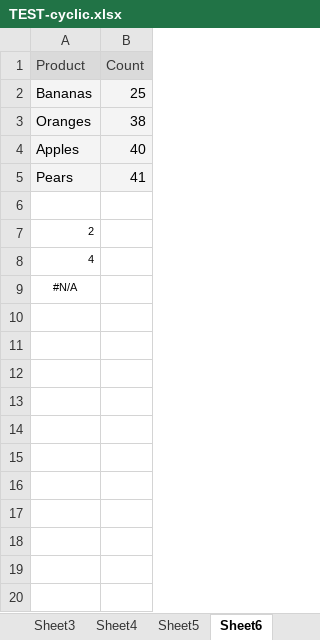
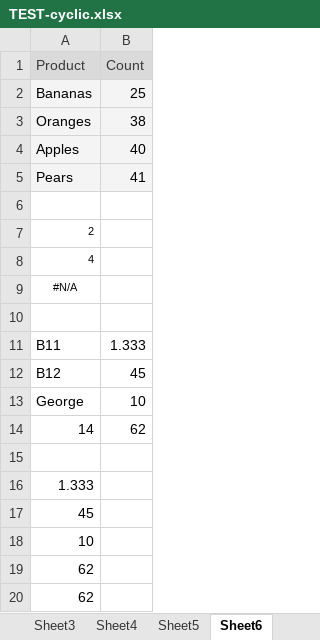
Before and after one commit to heykieran/xl-parse-clj, an Excel workbook: resources/TEST-cyclic.xlsx, sheet Sheet6, drawn as a sheet; values as stored, in another font and other column widths than the file's, no borders; the diff names each change by its address in the sheet, - before the commit and + after, or states it on an @@ line.

```diff
--- a/resources/TEST-cyclic.xlsx (sheet Sheet6)
+++ b/resources/TEST-cyclic.xlsx (sheet Sheet6)
+row 10: (empty)
+row 11: B11 | 1.333
+row 12: B12 | 45
+row 13: George | 10
+row 14: 14 | 62
+row 15: (empty)
+row 16: 1.333
+row 17: 45
+row 18: 10
+row 19: 62
+row 20: 62
```
Also changed, not shown: 5 other files.
